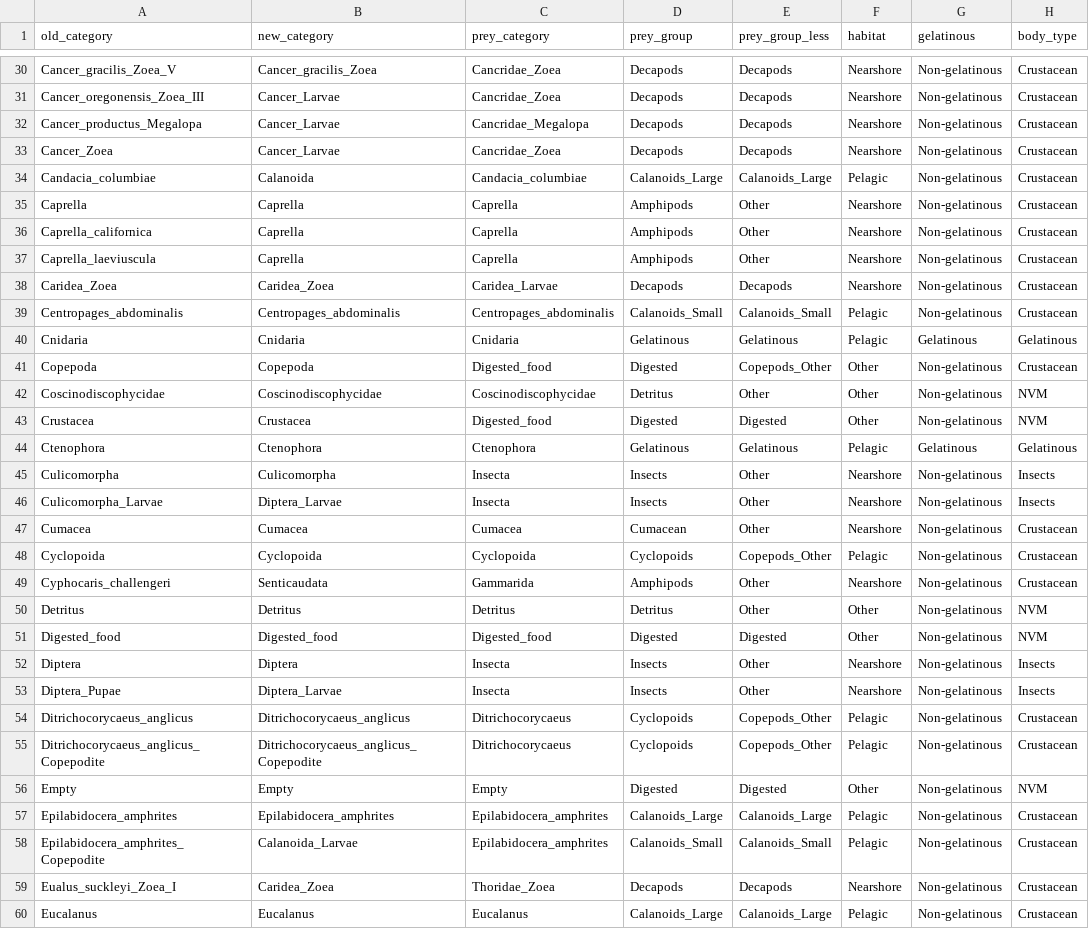
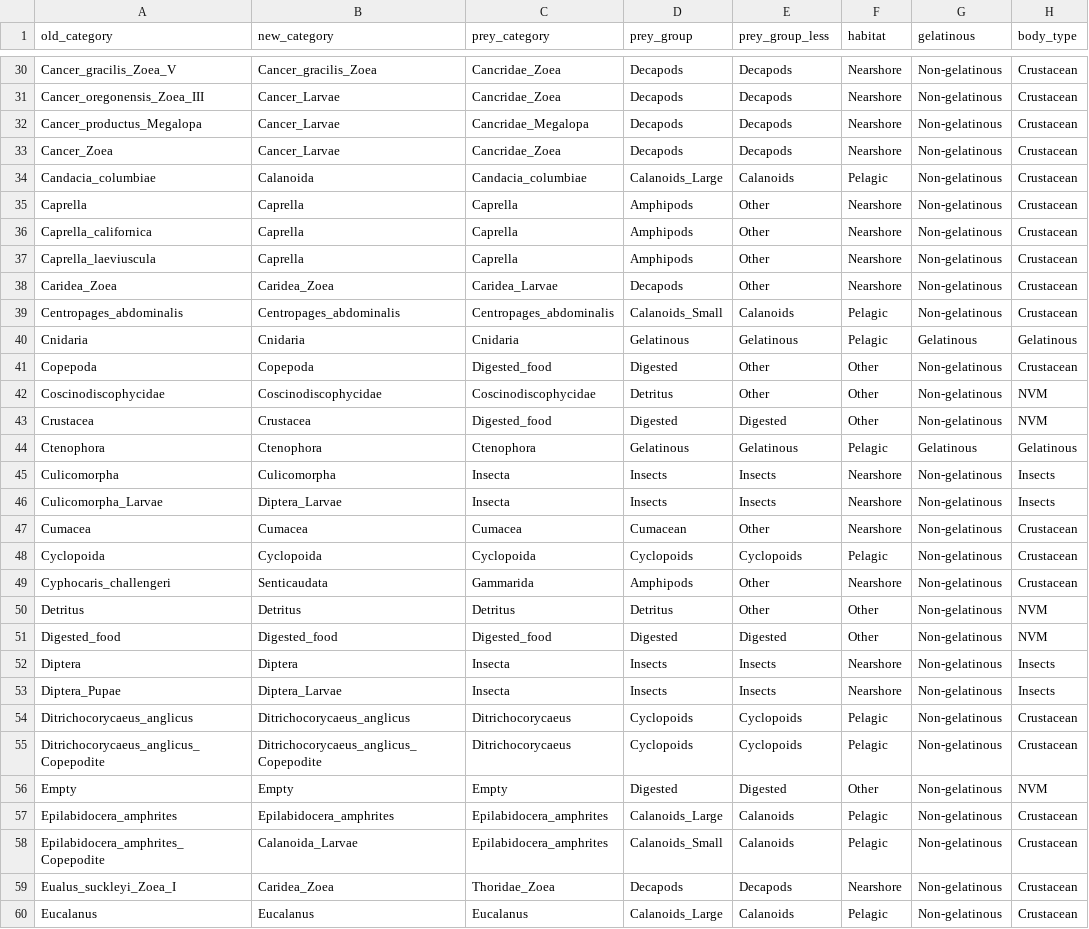
Before and after one commit to vanzahner/pink-chum-diets, a CSV file: data/spatial_taxa_category_change.csv, drawn as a sheet; only a part is shown, gaps mark what is left out; the diff covers the shown part only; the diff names each change by its address in the sheet, - before the commit and + after, or states it on an @@ line.

Commit message:
update zoop/prey comp graphs visuals!

```diff
--- a/data/spatial_taxa_category_change.csv
+++ b/data/spatial_taxa_category_change.csv
-E34 (prey_group_less): Calanoids_Large
+E34 (prey_group_less): Calanoids
-E38 (prey_group_less): Decapods
+E38 (prey_group_less): Other
-E39 (prey_group_less): Calanoids_Small
+E39 (prey_group_less): Calanoids
-E41 (prey_group_less): Copepods_Other
+E41 (prey_group_less): Other
-E45:E46 (prey_group_less): Other
+E45:E46 (prey_group_less): Insects
-E48 (prey_group_less): Copepods_Other
+E48 (prey_group_less): Cyclopoids
-E52:E53 (prey_group_less): Other
+E52:E53 (prey_group_less): Insects
-E54:E55 (prey_group_less): Copepods_Other
+E54:E55 (prey_group_less): Cyclopoids
-E57 (prey_group_less): Calanoids_Large
+E57 (prey_group_less): Calanoids
-E58 (prey_group_less): Calanoids_Small
+E58 (prey_group_less): Calanoids
-E60 (prey_group_less): Calanoids_Large
+E60 (prey_group_less): Calanoids
```
Also changed, not shown: 36 edited cells elsewhere in this file, data/zoop_names.csv, 14 other files.
